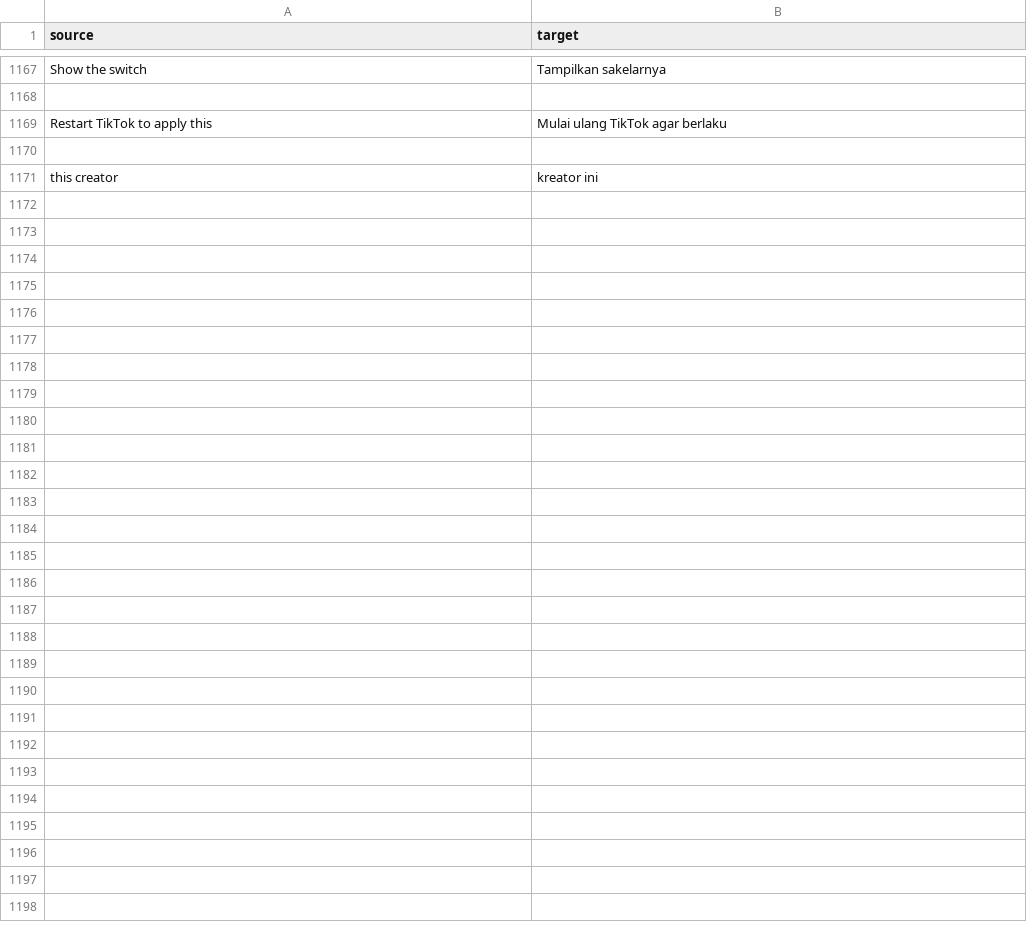
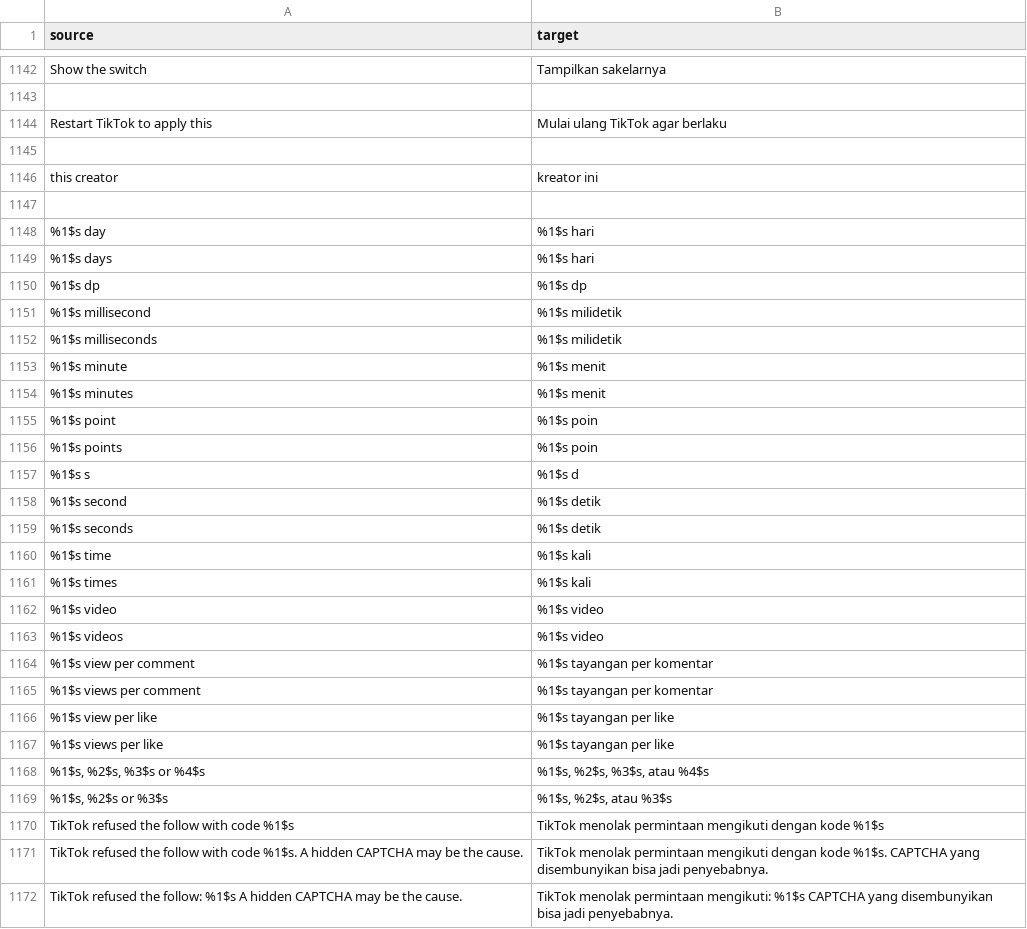
Before and after one commit to Dojz/hushfeed, a CSV file: extensions/tiktok/src/main/l10n/in.csv, drawn as a sheet; only a part is shown, gaps mark what is left out; the diff covers the shown part only.

Commit message:
fix(l10n): give translators whole phrases instead of units and joins
Twenty-five keys were a lone unit, a conjunction or a join: "day",
"days", "dp", "ms", "or", "view per like", "code %1$s" and the rest,
assembled into sentences in code, which fixed the word order and the
agreement to English and gave a translator a bare noun to work from.
Each number-input row now carries its unit as a whole phrase with the
number in it ("%1$s day", "%1$s days"), chosen by the language's plural
rule and formatted with the value; the folder lists the download rows
name are one key per list shape; and the refused-follow toast is one
whole sentence per shape rather than a reason, a code and a tail glued
together. An unused "ms" row that survived the orphan gate behind a log
line is gone. gen-l10n.py documents the phrase rule and the context
comment a .tsv table may carry, and SettingsL10nTest refuses a key that
is a lone unit or conjunction.

```diff
--- a/extensions/tiktok/src/main/l10n/in.csv
+++ b/extensions/tiktok/src/main/l10n/in.csv
@@ -1171 +1146,27 @@ Restart TikTok to apply this,Mulai ulang TikTok agar berlaku
 this creator,kreator ini
+
+%1$s day,%1$s hari
+%1$s days,%1$s hari
+%1$s dp,%1$s dp
+%1$s millisecond,%1$s milidetik
+%1$s milliseconds,%1$s milidetik
+%1$s minute,%1$s menit
+%1$s minutes,%1$s menit
+%1$s point,%1$s poin
+%1$s points,%1$s poin
+%1$s s,%1$s d
+%1$s second,%1$s detik
+%1$s seconds,%1$s detik
+%1$s time,%1$s kali
+%1$s times,%1$s kali
+%1$s video,%1$s video
+%1$s videos,%1$s video
+%1$s view per comment,%1$s tayangan per komentar
+%1$s views per comment,%1$s tayangan per komentar
+%1$s view per like,%1$s tayangan per like
+%1$s views per like,%1$s tayangan per like
+"%1$s, %2$s, %3$s or %4$s","%1$s, %2$s, %3$s, atau %4$s"
+"%1$s, %2$s or %3$s","%1$s, %2$s, atau %3$s"
+TikTok refused the follow with code %1$s,TikTok menolak permintaan mengikuti dengan kode %1$s
+TikTok refused the follow with code %1$s. A hidden CAPTCHA may be the cause.,TikTok menolak permintaan mengikuti dengan kode %1$s. CAPTCHA yang disembunyikan bisa jadi penyebabnya.
+TikTok refused the follow: %1$s A hidden CAPTCHA may be the cause.,TikTok menolak permintaan mengikuti: %1$s CAPTCHA yang disembunyikan bisa jadi penyebabnya.
```
Also changed, not shown: 25 removed rows elsewhere in this file, extensions/tiktok/src/main/l10n/de.tsv, extensions/tiktok/src/main/l10n/en.csv, 16 other files.
